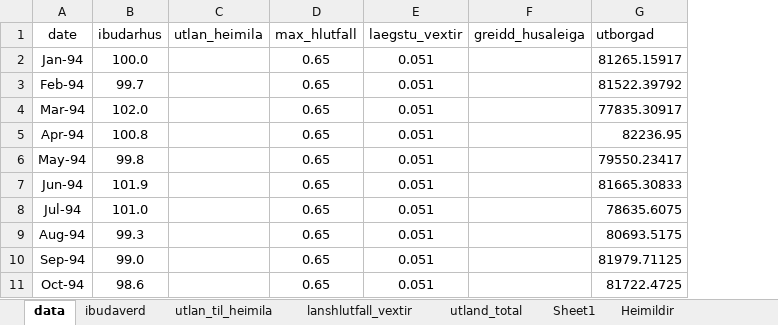
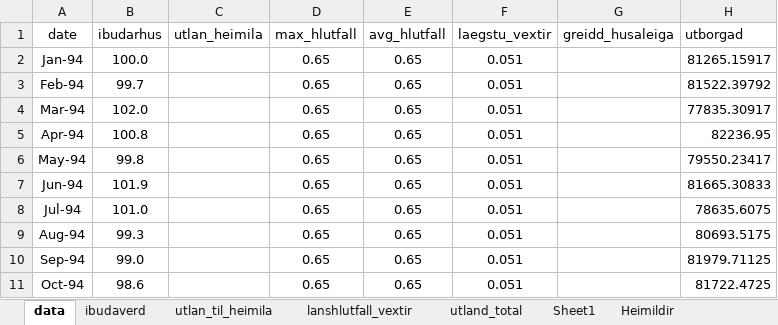
Before and after one commit to Vidaringa/blog, an Excel workbook: content/post/data/likan_af_ibudarverdi_data.xlsx, sheet data, drawn as a sheet; only a part is shown; values as stored, in another font and other column widths than the file's, no borders; the diff names each change by its address in the sheet, - before the commit and + after, or states it on an @@ line.

```diff
--- a/content/post/data/likan_af_ibudarverdi_data.xlsx (sheet data)
+++ b/content/post/data/likan_af_ibudarverdi_data.xlsx (sheet data)
+column E (avg_hlutfall), rows 2-11: all 0.65
```
Also changed, not shown: 6 other files.
